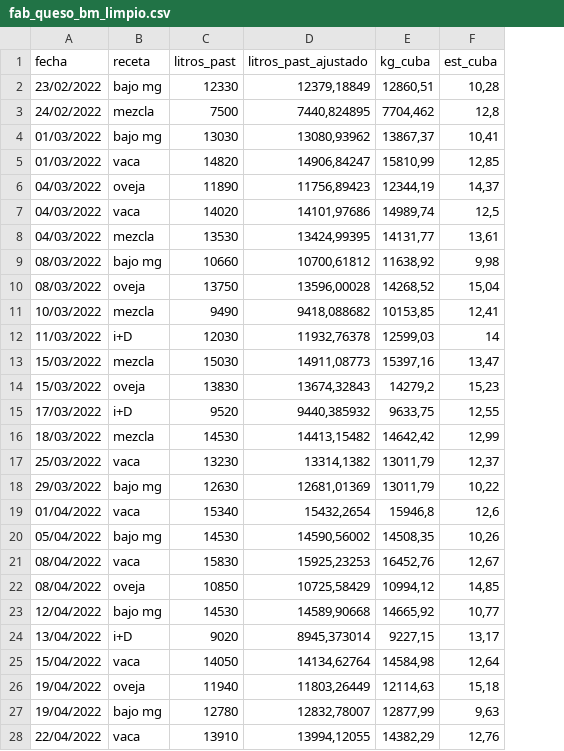
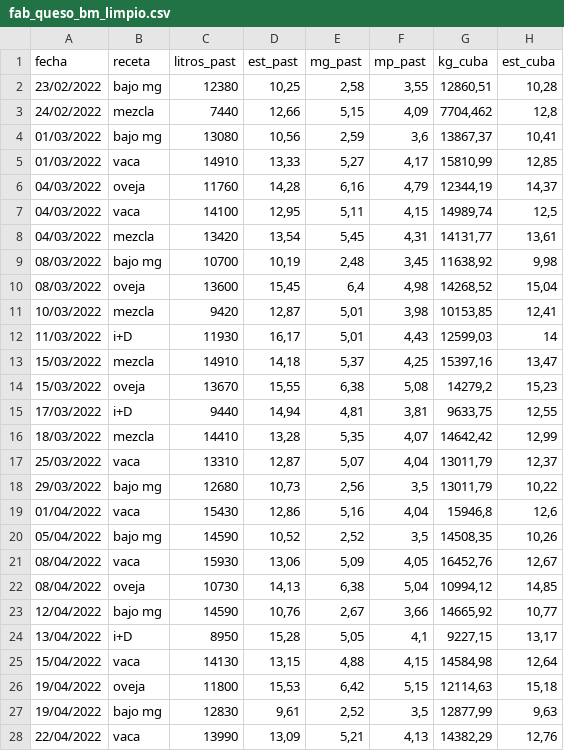
Before and after one commit to juanriera/master-queseria, a CSV file: datos/fab_queso_bm_limpio.csv, drawn as a sheet; only a part is shown; removed rows and columns are numbered as before the commit, all else as after; the diff covers the shown part only; the diff names each change by its address in the sheet, - before the commit and + after, or states it on an @@ line.

Commit message:
update fab_queso csv

```diff
--- a/datos/fab_queso_bm_limpio.csv
+++ b/datos/fab_queso_bm_limpio.csv
-column D (litros_past_ajustado), rows 2-28: 12379,18849 | 7440,824895 | 13080,93962 | 14906,84247 | 11756,89423 | 14101,97686 | 13424,99395 | 10700,61812 | 13596,00028 | 9418,088682 | 11932,76378 | 14911,08773 | 13674,32843 | 9440,385932 | 14413,15482 | 13314,1382 | 12681,01369 | 15432,2654 | 14590,56002 | 15925,23253 | 10725,58429 | 14589,90668 | 8945,373014 | 14134,62764 | 11803,26449 | 12832,78007 | 13994,12055
+column D (est_past), rows 2-28: 10,25 | 12,66 | 10,56 | 13,33 | 14,28 | 12,95 | 13,54 | 10,19 | 15,45 | 12,87 | 16,17 | 14,18 | 15,55 | 14,94 | 13,28 | 12,87 | 10,73 | 12,86 | 10,52 | 13,06 | 14,13 | 10,76 | 15,28 | 13,15 | 15,53 | 9,61 | 13,09
+column E (mg_past), rows 2-28: 2,58 | 5,15 | 2,59 | 5,27 | 6,16 | 5,11 | 5,45 | 2,48 | 6,4 | 5,01 | 5,01 | 5,37 | 6,38 | 4,81 | 5,35 | 5,07 | 2,56 | 5,16 | 2,52 | 5,09 | 6,38 | 2,67 | 5,05 | 4,88 | 6,42 | 2,52 | 5,21
+column F (mp_past), rows 2-28: 3,55 | 4,09 | 3,6 | 4,17 | 4,79 | 4,15 | 4,31 | 3,45 | 4,98 | 3,98 | 4,43 | 4,25 | 5,08 | 3,81 | 4,07 | 4,04 | 3,5 | 4,04 | 3,5 | 4,05 | 5,04 | 3,66 | 4,1 | 4,15 | 5,15 | 3,5 | 4,13
-C2 (litros_past): 12330
+C2 (litros_past): 12380
-C3 (litros_past): 7500
+C3 (litros_past): 7440
-C4 (litros_past): 13030
+C4 (litros_past): 13080
-C5 (litros_past): 14820
+C5 (litros_past): 14910
-C6 (litros_past): 11890
+C6 (litros_past): 11760
-C7 (litros_past): 14020
+C7 (litros_past): 14100
-C8 (litros_past): 13530
+C8 (litros_past): 13420
-C9 (litros_past): 10660
+C9 (litros_past): 10700
-C10 (litros_past): 13750
+C10 (litros_past): 13600
-C11 (litros_past): 9490
+C11 (litros_past): 9420
-C12 (litros_past): 12030
+C12 (litros_past): 11930
-C13 (litros_past): 15030
+C13 (litros_past): 14910
-C14 (litros_past): 13830
+C14 (litros_past): 13670
-C15 (litros_past): 9520
+C15 (litros_past): 9440
-C16 (litros_past): 14530
+C16 (litros_past): 14410
-C17 (litros_past): 13230
+C17 (litros_past): 13310
-C18 (litros_past): 12630
+C18 (litros_past): 12680
-C19 (litros_past): 15340
+C19 (litros_past): 15430
-C20 (litros_past): 14530
+C20 (litros_past): 14590
-C21 (litros_past): 15830
+C21 (litros_past): 15930
-C22 (litros_past): 10850
+C22 (litros_past): 10730
-C23 (litros_past): 14530
+C23 (litros_past): 14590
-C24 (litros_past): 9020
+C24 (litros_past): 8950
-C25 (litros_past): 14050
+C25 (litros_past): 14130
-C26 (litros_past): 11940
+C26 (litros_past): 11800
-C27 (litros_past): 12780
+C27 (litros_past): 12830
-C28 (litros_past): 13910
+C28 (litros_past): 13990
```
Also changed, not shown: 18 edited cells elsewhere in this file, 2 other files.
